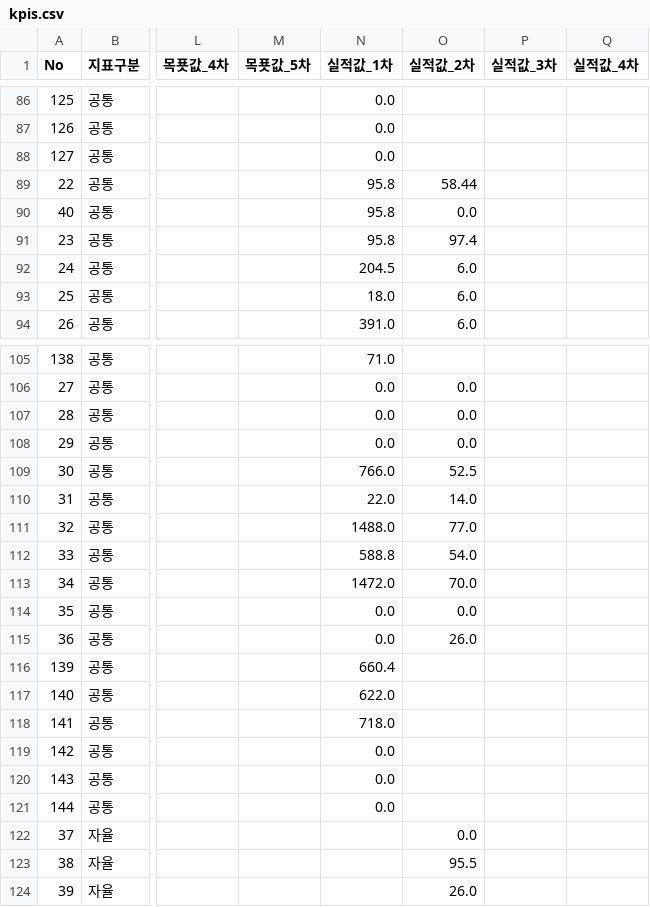
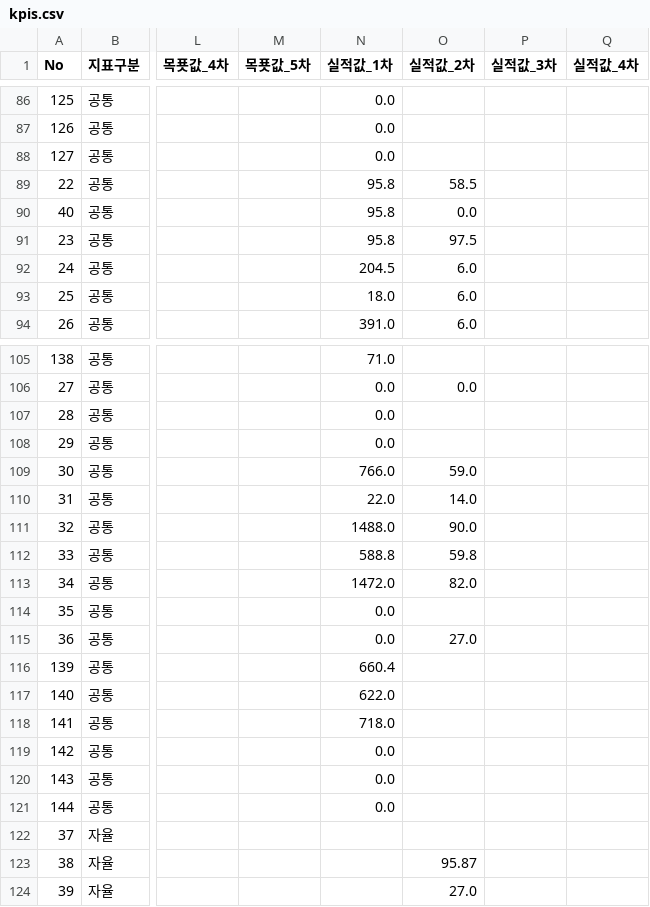
Before and after one commit to jcg8206/ANCHOR_JNU, a CSV file: kpis.csv, drawn as a sheet; only a part is shown, gaps mark what is left out; the diff names each change by its address in the sheet, - before the commit and + after, or states it on an @@ line.

Commit message:
Auto-update kpis.csv [2026-08-18 09:09:35]

```diff
--- a/kpis.csv
+++ b/kpis.csv
-O89 (실적값_2차): 58.44
+O89 (실적값_2차): 58.5
-O91 (실적값_2차): 97.4
+O91 (실적값_2차): 97.5
-O107:O108 (실적값_2차): 0.0
+O107:O108 (실적값_2차): (empty)
-O109 (실적값_2차): 52.5
+O109 (실적값_2차): 59.0
-O111 (실적값_2차): 77.0
+O111 (실적값_2차): 90.0
-O112 (실적값_2차): 54.0
+O112 (실적값_2차): 59.8
-O113 (실적값_2차): 70.0
+O113 (실적값_2차): 82.0
-O114 (실적값_2차): 0.0
+O114 (실적값_2차): (empty)
-O115 (실적값_2차): 26.0
+O115 (실적값_2차): 27.0
-O122 (실적값_2차): 0.0
+O122 (실적값_2차): (empty)
-O123 (실적값_2차): 95.5
+O123 (실적값_2차): 95.87
-O124 (실적값_2차): 26.0
+O124 (실적값_2차): 27.0
```
